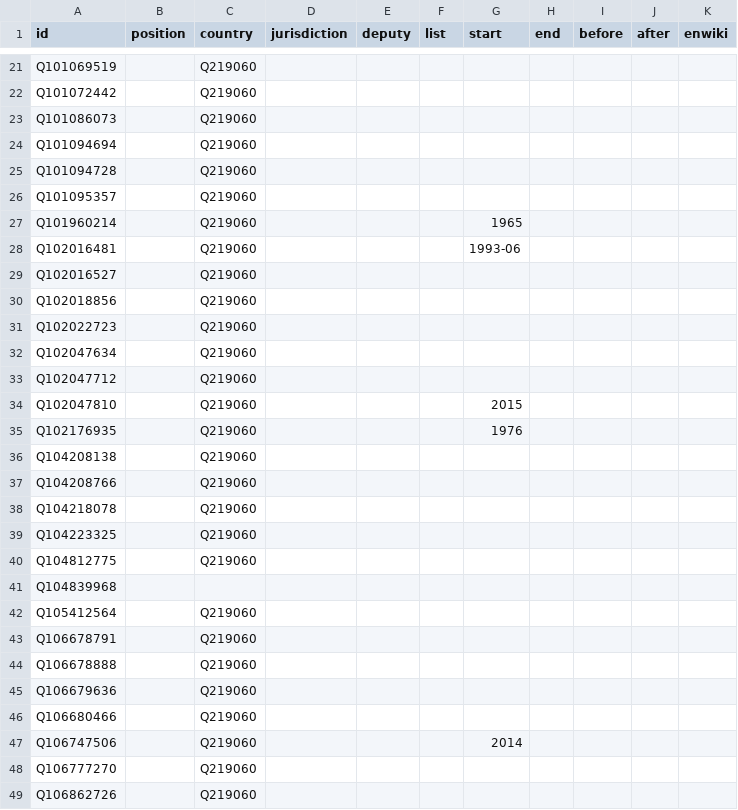
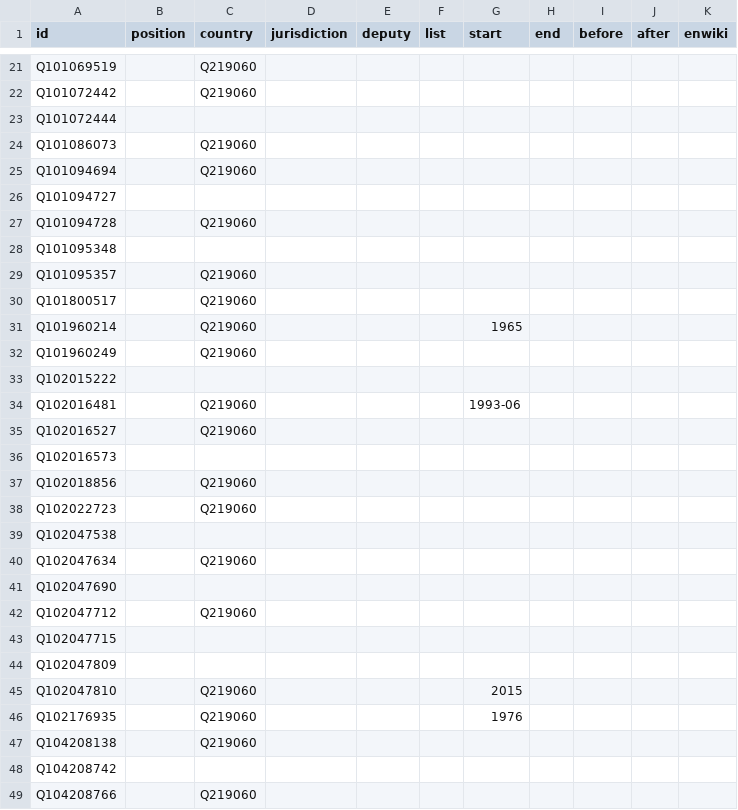
Before and after one commit to every-politician-scrapers/palestine, a CSV file: html/positions.csv, drawn as a sheet; only a part is shown, gaps mark what is left out; the shorter side is filled out with more unchanged rows; the diff covers the shown part only.

```diff
--- a/html/positions.csv
+++ b/html/positions.csv
@@ -22,13 +22,24 @@ Q101069519,,Q219060,,,,,,,,
 Q101072442,,Q219060,,,,,,,,
+Q101072444,,,,,,,,,,
 Q101086073,,Q219060,,,,,,,,
 Q101094694,,Q219060,,,,,,,,
+Q101094727,,,,,,,,,,
 Q101094728,,Q219060,,,,,,,,
+Q101095348,,,,,,,,,,
 Q101095357,,Q219060,,,,,,,,
+Q101800517,,Q219060,,,,,,,,
 Q101960214,,Q219060,,,,1965,,,,
+Q101960249,,Q219060,,,,,,,,
+Q102015222,,,,,,,,,,
 Q102016481,,Q219060,,,,1993-06,,,,
 Q102016527,,Q219060,,,,,,,,
+Q102016573,,,,,,,,,,
 Q102018856,,Q219060,,,,,,,,
 Q102022723,,Q219060,,,,,,,,
+Q102047538,,,,,,,,,,
 Q102047634,,Q219060,,,,,,,,
+Q102047690,,,,,,,,,,
 Q102047712,,Q219060,,,,,,,,
+Q102047715,,,,,,,,,,
+Q102047809,,,,,,,,,,
 Q102047810,,Q219060,,,,2015,,,,
@@ -36,2 +47,3 @@ Q102176935,,Q219060,,,,1976,,,,
 Q104208138,,Q219060,,,,,,,,
+Q104208742,,,,,,,,,,
 Q104208766,,Q219060,,,,,,,,
```
Also changed, not shown: 26 added rows elsewhere in this file, html/bio.csv, html/family.csv, 7 other files.
